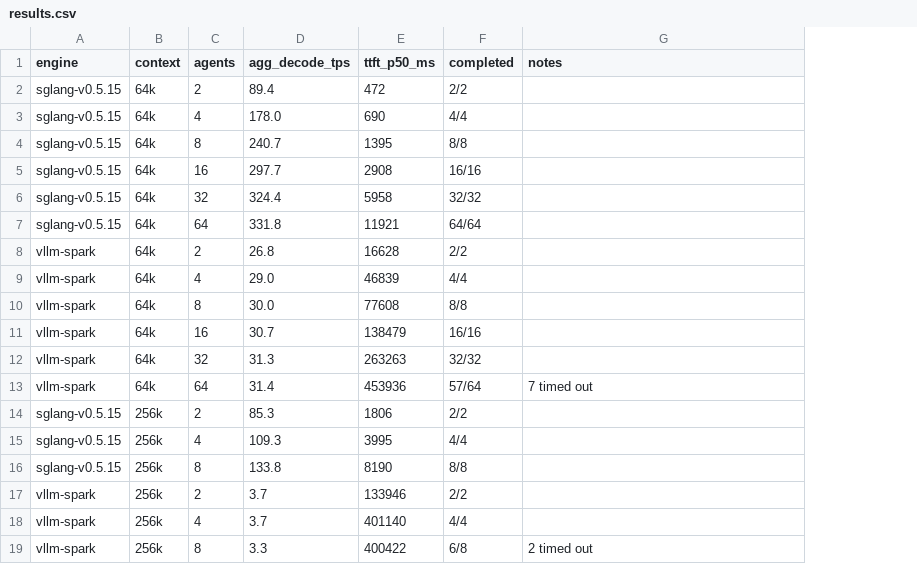
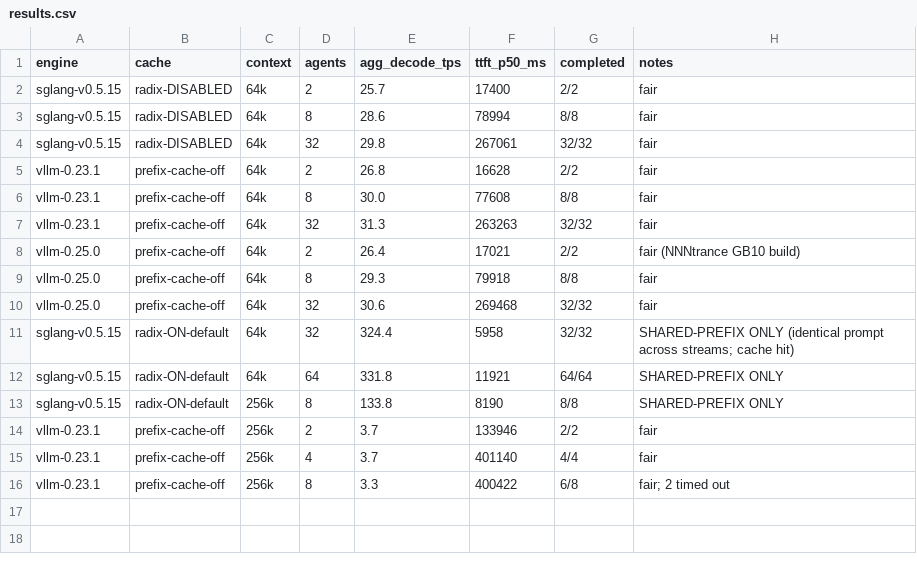
Before and after one commit to Weschera/qwen-sglang-dgx-spark, a CSV file: results/results.csv, drawn as a sheet; removed rows and columns are numbered as before the commit, all else as after; the diff names each change by its address in the sheet, - before the commit and + after, or states it on an @@ line.

```diff
--- a/results/results.csv
+++ b/results/results.csv
+column B (cache), rows 2-3: radix-DISABLED | radix-DISABLED; rows 11-16: radix-ON-default | radix-ON-default | radix-ON-default | prefix-cache-off | prefix-cache-off | prefix-cache-off
-E2 (agg_decode_tps): 89.4
+E2 (agg_decode_tps): 25.7
-F2 (ttft_p50_ms): 472
+F2 (ttft_p50_ms): 17400
-H2 (notes): (empty)
+H2 (notes): fair
-row 3: sglang-v0.5.15 | 64k | 4 | 178.0 | 690 | 4/4
-E3 (agg_decode_tps): 240.7
+E3 (agg_decode_tps): 28.6
-F3 (ttft_p50_ms): 1395
+F3 (ttft_p50_ms): 78994
-H3 (notes): (empty)
+H3 (notes): fair
-row 5: sglang-v0.5.15 | 64k | 16 | 297.7 | 2908 | 16/16
+row 4: sglang-v0.5.15 | radix-DISABLED | 64k | 32 | 29.8 | 267061 | 32/32 | fair
+row 5: vllm-0.23.1 | prefix-cache-off | 64k | 2 | 26.8 | 16628 | 2/2 | fair
+row 6: vllm-0.23.1 | prefix-cache-off | 64k | 8 | 30.0 | 77608 | 8/8 | fair
+row 7: vllm-0.23.1 | prefix-cache-off | 64k | 32 | 31.3 | 263263 | 32/32 | fair
+row 8: vllm-0.25.0 | prefix-cache-off | 64k | 2 | 26.4 | 17021 | 2/2 | fair (NNNtrance GB10 build)
+row 9: vllm-0.25.0 | prefix-cache-off | 64k | 8 | 29.3 | 79918 | 8/8 | fair
+row 10: vllm-0.25.0 | prefix-cache-off | 64k | 32 | 30.6 | 269468 | 32/32 | fair
-H11 (notes): (empty)
+H11 (notes): SHARED-PREFIX ONLY (identical prompt across streams; cache hit)
-H12 (notes): (empty)
+H12 (notes): SHARED-PREFIX ONLY
-row 8: vllm-spark | 64k | 2 | 26.8 | 16628 | 2/2
-row 9: vllm-spark | 64k | 4 | 29.0 | 46839 | 4/4
-row 10: vllm-spark | 64k | 8 | 30.0 | 77608 | 8/8
-row 11: vllm-spark | 64k | 16 | 30.7 | 138479 | 16/16
-row 12: vllm-spark | 64k | 32 | 31.3 | 263263 | 32/32
-row 13: vllm-spark | 64k | 64 | 31.4 | 453936 | 57/64 | 7 timed out
-row 14: sglang-v0.5.15 | 256k | 2 | 85.3 | 1806 | 2/2
-row 15: sglang-v0.5.15 | 256k | 4 | 109.3 | 3995 | 4/4
-H13 (notes): (empty)
+H13 (notes): SHARED-PREFIX ONLY
-A14:A16 (engine): vllm-spark
+A14:A16 (engine): vllm-0.23.1
-H14:H15 (notes): (empty)
+H14:H15 (notes): fair
-H16 (notes): 2 timed out
+H16 (notes): fair; 2 timed out
```
Also changed, not shown: 1 other file.
